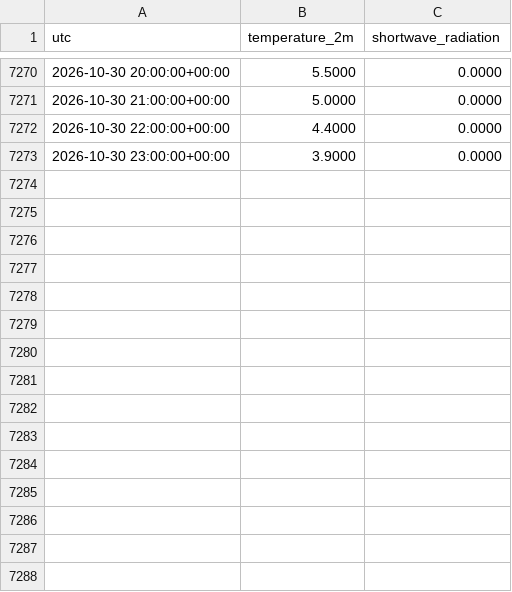
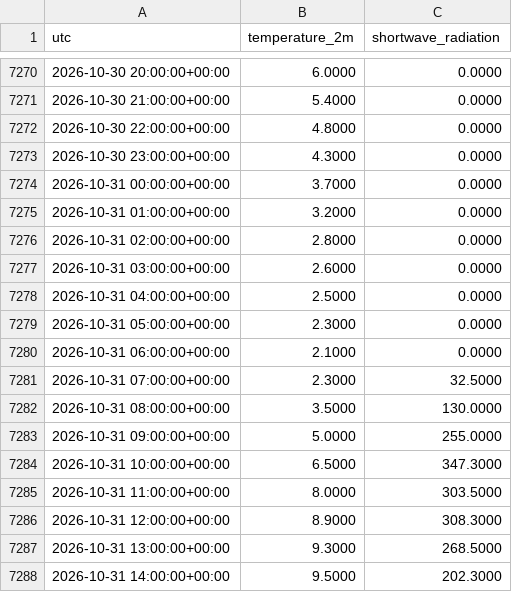
Before and after one commit to Kartgithub6/hexos-energy-optimization, a CSV file: data/feed/munich_weather.csv, drawn as a sheet; only a part is shown, gaps mark what is left out; the diff covers the shown part only.

```diff
--- a/data/feed/munich_weather.csv
+++ b/data/feed/munich_weather.csv
@@ -7270,4 +7270,19 @@ utc,temperature_2m,shortwave_radiation
-2026-10-30 20:00:00+00:00,5.5000,0.0000
-2026-10-30 21:00:00+00:00,5.0000,0.0000
-2026-10-30 22:00:00+00:00,4.4000,0.0000
-2026-10-30 23:00:00+00:00,3.9000,0.0000
+2026-10-30 20:00:00+00:00,6.0000,0.0000
+2026-10-30 21:00:00+00:00,5.4000,0.0000
+2026-10-30 22:00:00+00:00,4.8000,0.0000
+2026-10-30 23:00:00+00:00,4.3000,0.0000
+2026-10-31 00:00:00+00:00,3.7000,0.0000
+2026-10-31 01:00:00+00:00,3.2000,0.0000
+2026-10-31 02:00:00+00:00,2.8000,0.0000
+2026-10-31 03:00:00+00:00,2.6000,0.0000
+2026-10-31 04:00:00+00:00,2.5000,0.0000
+2026-10-31 05:00:00+00:00,2.3000,0.0000
+2026-10-31 06:00:00+00:00,2.1000,0.0000
+2026-10-31 07:00:00+00:00,2.3000,32.5000
+2026-10-31 08:00:00+00:00,3.5000,130.0000
+2026-10-31 09:00:00+00:00,5.0000,255.0000
+2026-10-31 10:00:00+00:00,6.5000,347.3000
+2026-10-31 11:00:00+00:00,8.0000,303.5000
+2026-10-31 12:00:00+00:00,8.9000,308.3000
+2026-10-31 13:00:00+00:00,9.3000,268.5000
+2026-10-31 14:00:00+00:00,9.5000,202.3000
```
Also changed, not shown: 9 added rows and 32 edited cells elsewhere in this file, data/feed/de_lu_day_ahead.csv, 1 other file.
